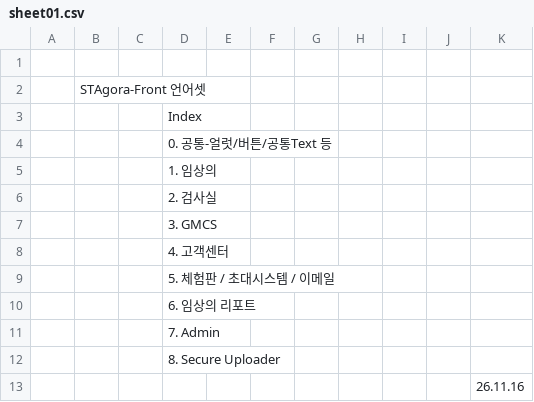
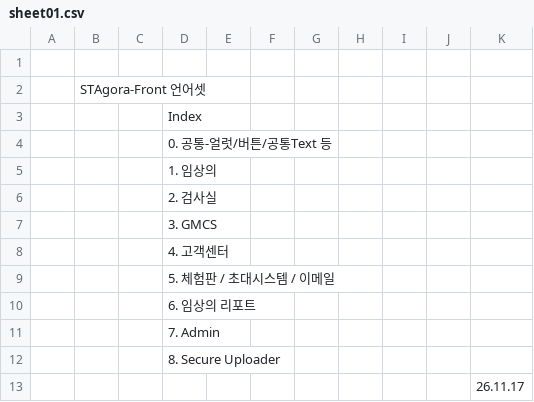
Before and after one commit to PJ-CRC/CURECA_UX, a CSV file: teams/stagora/guides/glossary/language-set/sheet01.csv, drawn as a sheet.

```diff
--- a/teams/stagora/guides/glossary/language-set/sheet01.csv
+++ b/teams/stagora/guides/glossary/language-set/sheet01.csv
@@ -12,2 +12,2 @@
 ,,,8. Secure Uploader,,,,,,,
-,,,,,,,,,, 26.11.16
+,,,,,,,,,, 26.11.17
```
Also changed, not shown: teams/stagora/guides/glossary/language-set/sheet02.csv, 5 other files.
